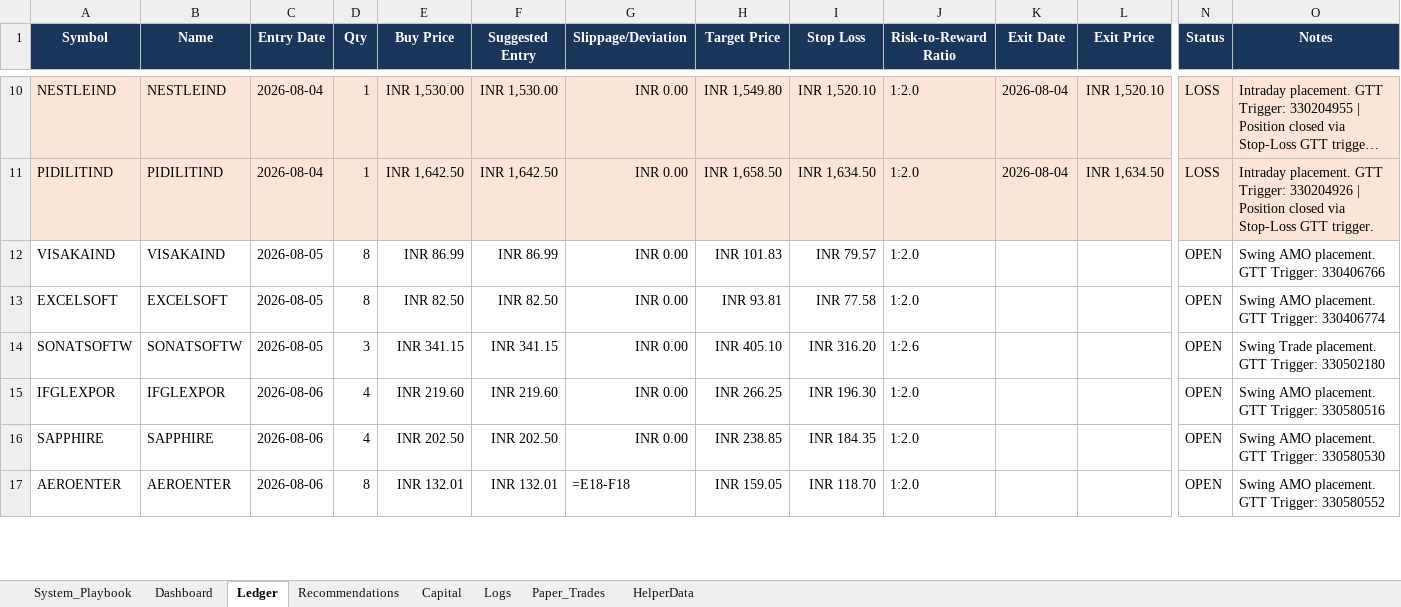
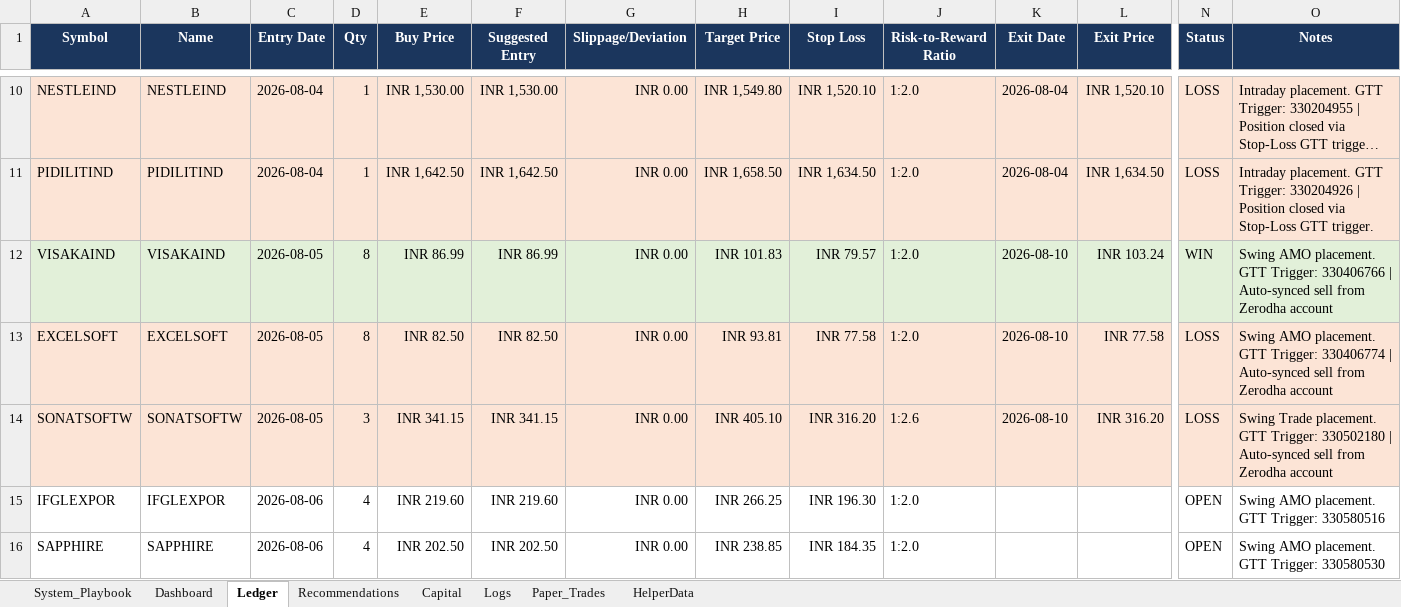
Before and after one commit to SyedTousifMasood/HalaalTrading, an Excel workbook: Trading_Journal.xlsx, sheet Ledger, drawn as a sheet; only a part is shown, gaps mark what is left out; the shorter side is filled out with more unchanged rows; long unchanged cells end in …; values as stored, in another font and other column widths than the file's, no borders; formulas without a stored value are shown as written; the diff covers the shown part only; the diff names each change by its address in the sheet, - before the commit and + after, or states it on an @@ line.

Commit message:
docs: Sync today's Zerodha order executions (VISAKAIND, SONATSOFTW, EXCELSOFT) and update stats

```diff
--- a/Trading_Journal.xlsx (sheet Ledger)
+++ b/Trading_Journal.xlsx (sheet Ledger)
-A12:O12 fill: none
+A12:O12 fill: #E2F0D9
-K12:K14 (Exit Date): (empty)
+K12:K14 (Exit Date): 2026-08-10
-L12 (Exit Price): (empty)
+L12 (Exit Price): INR 103.24
-N12 (Status): OPEN
+N12 (Status): WIN
-O12 (Notes): …Trigger: 330406766
+O12 (Notes): …Trigger: 330406766 | Auto-synced sell from Zerodha account
-A13:O14 fill: none
+A13:O14 fill: #FCE4D6
-L13 (Exit Price): (empty)
+L13 (Exit Price): INR 77.58
-N13:N14 (Status): OPEN
+N13:N14 (Status): LOSS
-O13 (Notes): …Trigger: 330406774
+O13 (Notes): …Trigger: 330406774 | Auto-synced sell from Zerodha account
-L14 (Exit Price): (empty)
+L14 (Exit Price): INR 316.20
-O14 (Notes): …Trigger: 330502180
+O14 (Notes): …Trigger: 330502180 | Auto-synced sell from Zerodha account
```
Also changed, not shown: cell formats elsewhere in this sheet, sheet Logs, sheet Capital, sheet Dashboard, charts or pictures.
